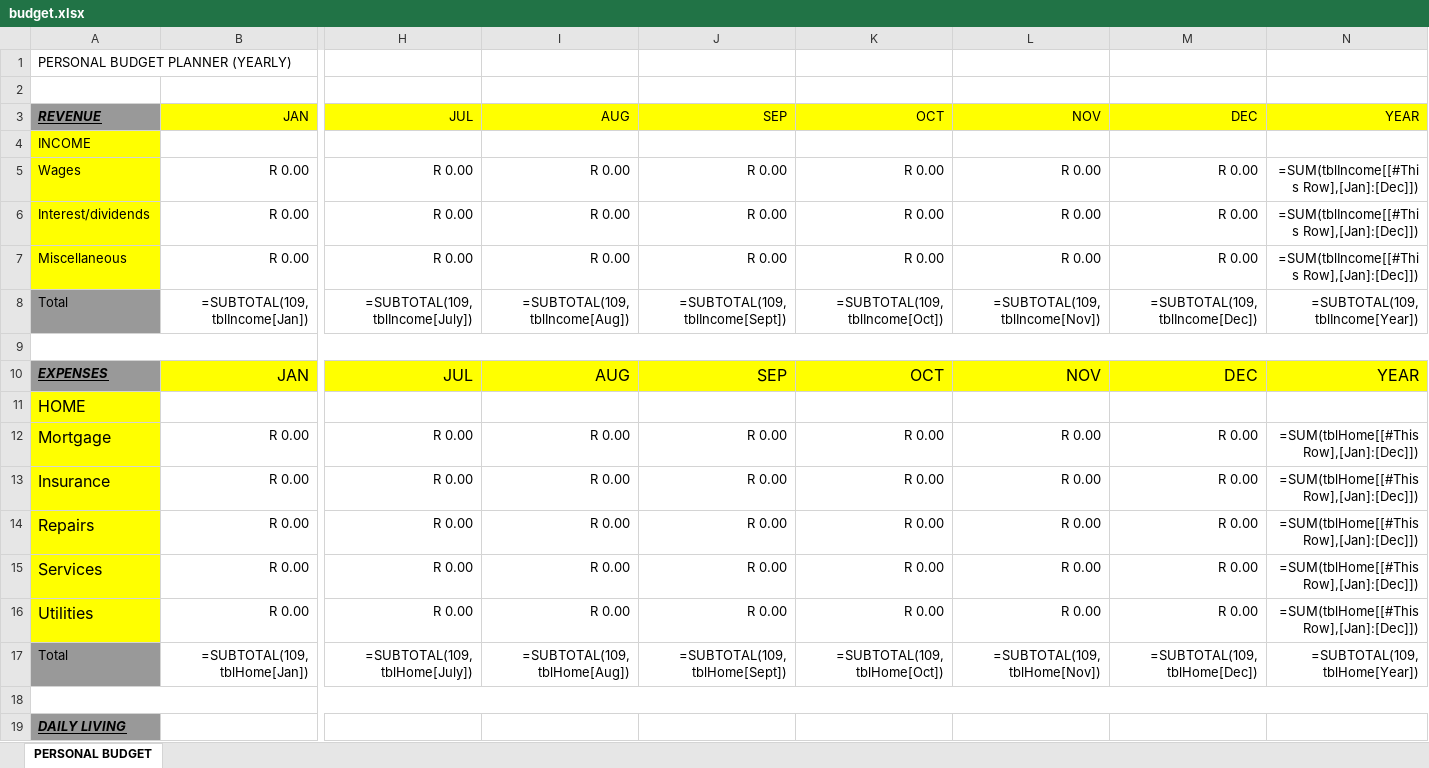
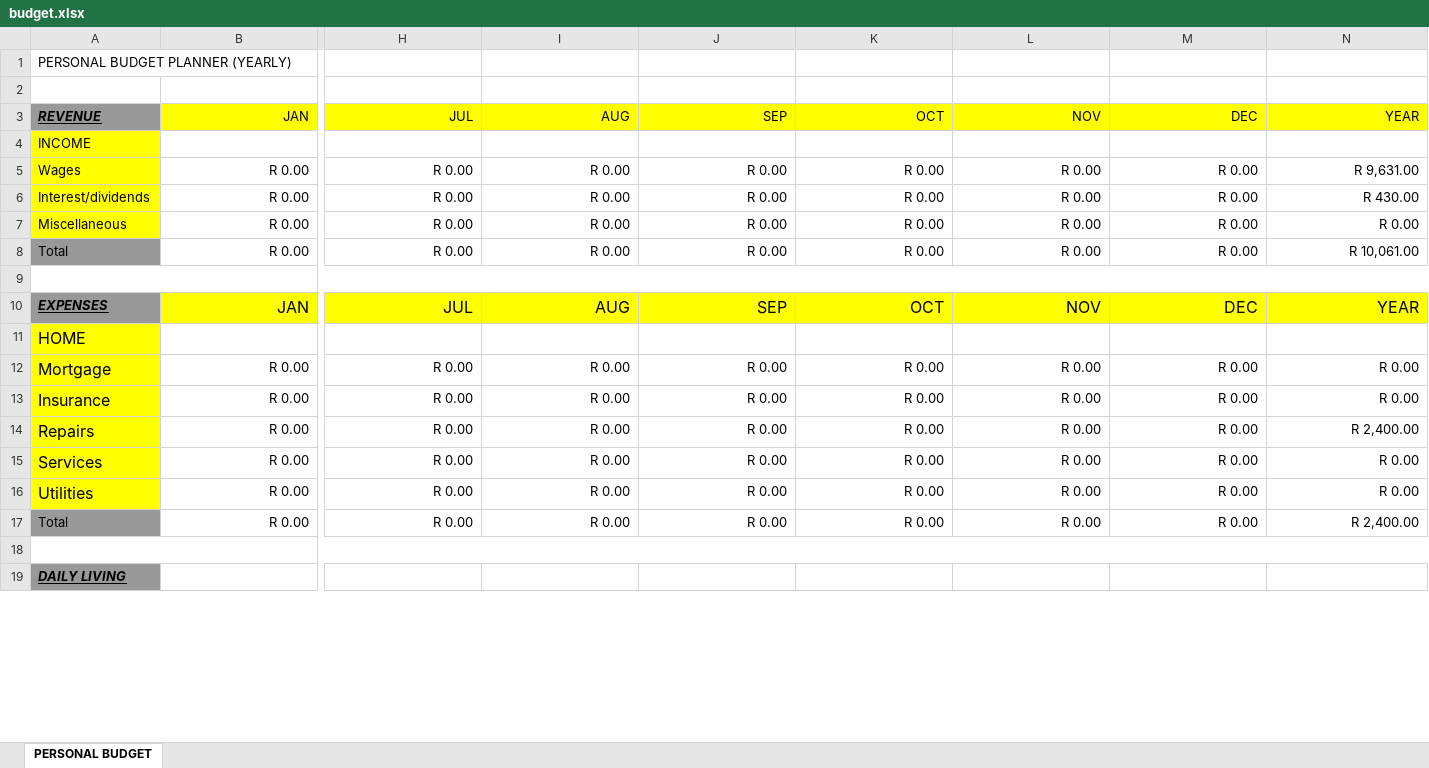
Before and after one commit to bayankhosi/BudgetApp, an Excel workbook: budget.xlsx, sheet PERSONAL BUDGET, drawn as a sheet; only a part is shown, gaps mark what is left out; values as stored, in another font and other column widths than the file's, no borders; formulas without a stored value are shown as written; conditional formats and table styles not drawn; removed rows and columns are numbered as before the commit, all else as after; rows hold the shown columns only; the diff covers the shown part only; the diff names each change by its address in the sheet, - before the commit and + after, or states it on an @@ line.

```diff
--- a/budget.xlsx (sheet PERSONAL BUDGET)
+++ b/budget.xlsx (sheet PERSONAL BUDGET)
-N5: =SUM(tblIncome[[#This Row],[Jan]:[Dec]])
+N5: R 9,631.00
-N6: =SUM(tblIncome[[#This Row],[Jan]:[Dec]])
+N6: R 430.00
-N7: =SUM(tblIncome[[#This Row],[Jan]:[Dec]])
+N7: R 0.00
-row 8: Total | =SUBTOTAL(109,tblIncome[Jan]) | =SUBTOTAL(109,tblIncome[July]) | =SUBTOTAL(109,tblIncome[Aug]) | =SUBTOTAL(109,tblIncome[Sept]) | =SUBTOTAL(109,tblIncome[Oct]) | =SUBTOTAL(109,tblIncome[Nov]) | =SUBTOTAL(109,tblIncome[Dec]) | =SUBTOTAL(109,tblIncome[Year])
+row 8: Total | R 0.00 | R 0.00 | R 0.00 | R 0.00 | R 0.00 | R 0.00 | R 0.00 | R 10,061.00
-N12:N13: =SUM(tblHome[[#This Row],[Jan]:[Dec]])
+N12:N13: R 0.00
-N14: =SUM(tblHome[[#This Row],[Jan]:[Dec]])
+N14: R 2,400.00
-N15:N16: =SUM(tblHome[[#This Row],[Jan]:[Dec]])
+N15:N16: R 0.00
-row 17: Total | =SUBTOTAL(109,tblHome[Jan]) | =SUBTOTAL(109,tblHome[July]) | =SUBTOTAL(109,tblHome[Aug]) | =SUBTOTAL(109,tblHome[Sept]) | =SUBTOTAL(109,tblHome[Oct]) | =SUBTOTAL(109,tblHome[Nov]) | =SUBTOTAL(109,tblHome[Dec]) | =SUBTOTAL(109,tblHome[Year])
+row 17: Total | R 0.00 | R 0.00 | R 0.00 | R 0.00 | R 0.00 | R 0.00 | R 0.00 | R 2,400.00
```
Also changed, not shown: 12 added rows, 12 removed rows and 57 edited cells elsewhere in this sheet, 1 other file.
